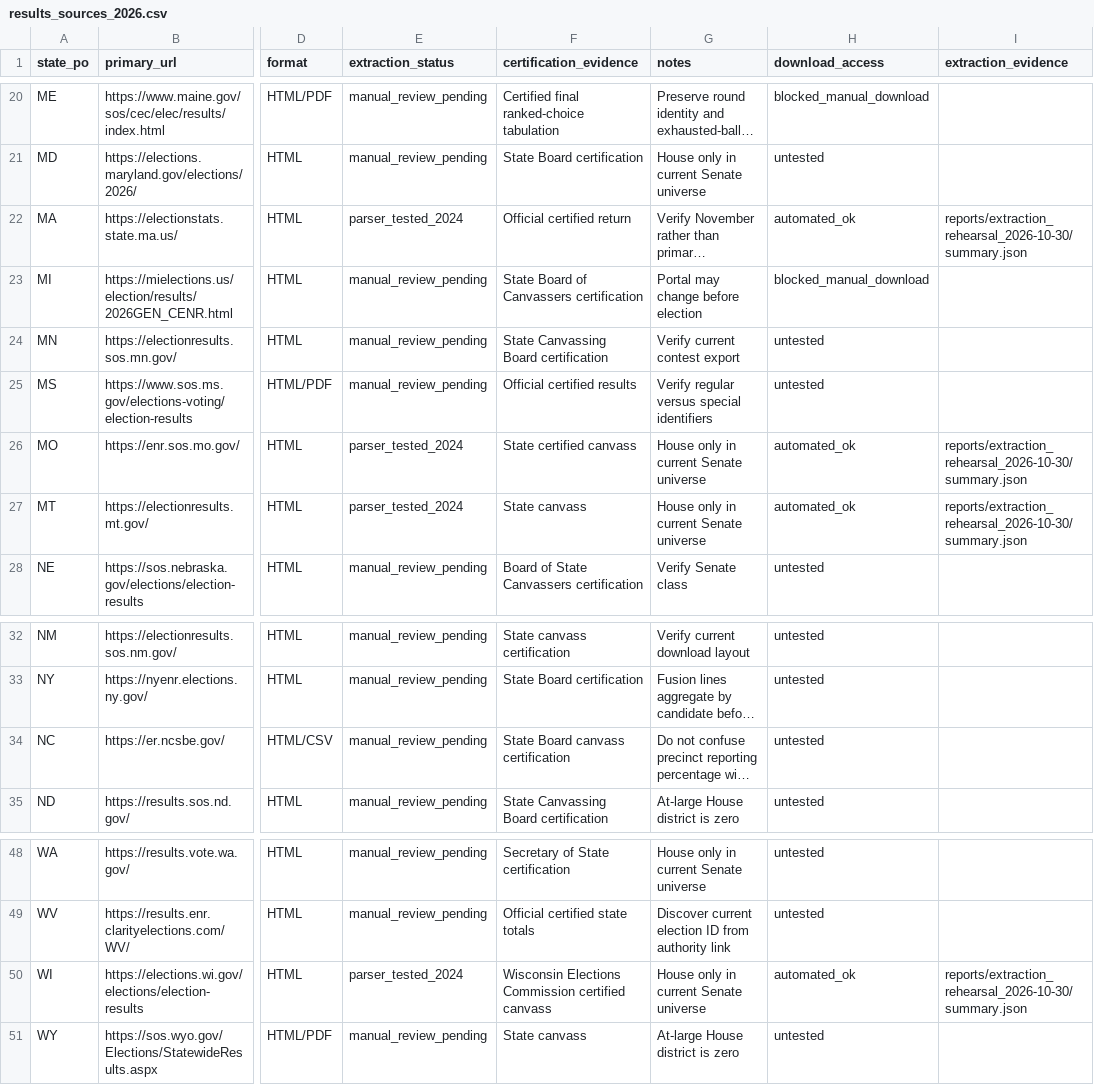
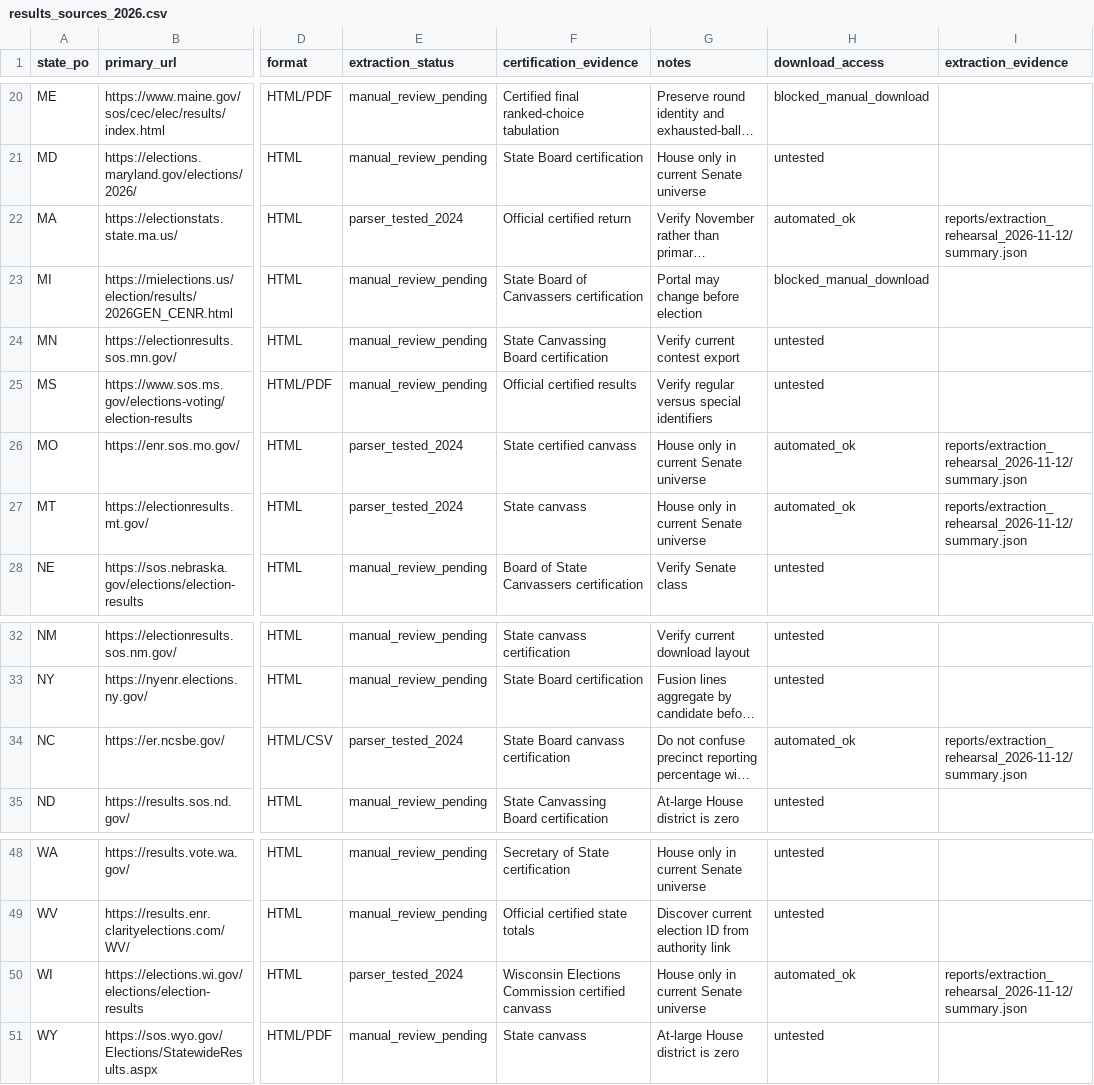
Before and after one commit to oz-tmg/us_election_predictions, a CSV file: data/reference/results_sources_2026.csv, drawn as a sheet; only a part is shown, gaps mark what is left out; long unchanged cells end in …; the diff names each change by its address in the sheet, - before the commit and + after, or states it on an @@ line.

```diff
--- a/data/reference/results_sources_2026.csv
+++ b/data/reference/results_sources_2026.csv
-I22 (extraction_evidence): reports/extraction_rehearsal_2026-10-30/summary.json
+I22 (extraction_evidence): reports/extraction_rehearsal_2026-11-12/summary.json
-I26:I27 (extraction_evidence): reports/extraction_rehearsal_2026-10-30/summary.json
+I26:I27 (extraction_evidence): reports/extraction_rehearsal_2026-11-12/summary.json
-E34 (extraction_status): manual_review_pending
+E34 (extraction_status): parser_tested_2024
-H34 (download_access): untested
+H34 (download_access): automated_ok
-I34 (extraction_evidence): (empty)
+I34 (extraction_evidence): reports/extraction_rehearsal_2026-11-12/summary.json
-I50 (extraction_evidence): reports/extraction_rehearsal_2026-10-30/summary.json
+I50 (extraction_evidence): reports/extraction_rehearsal_2026-11-12/summary.json
```
Also changed, not shown: 12 other files.
